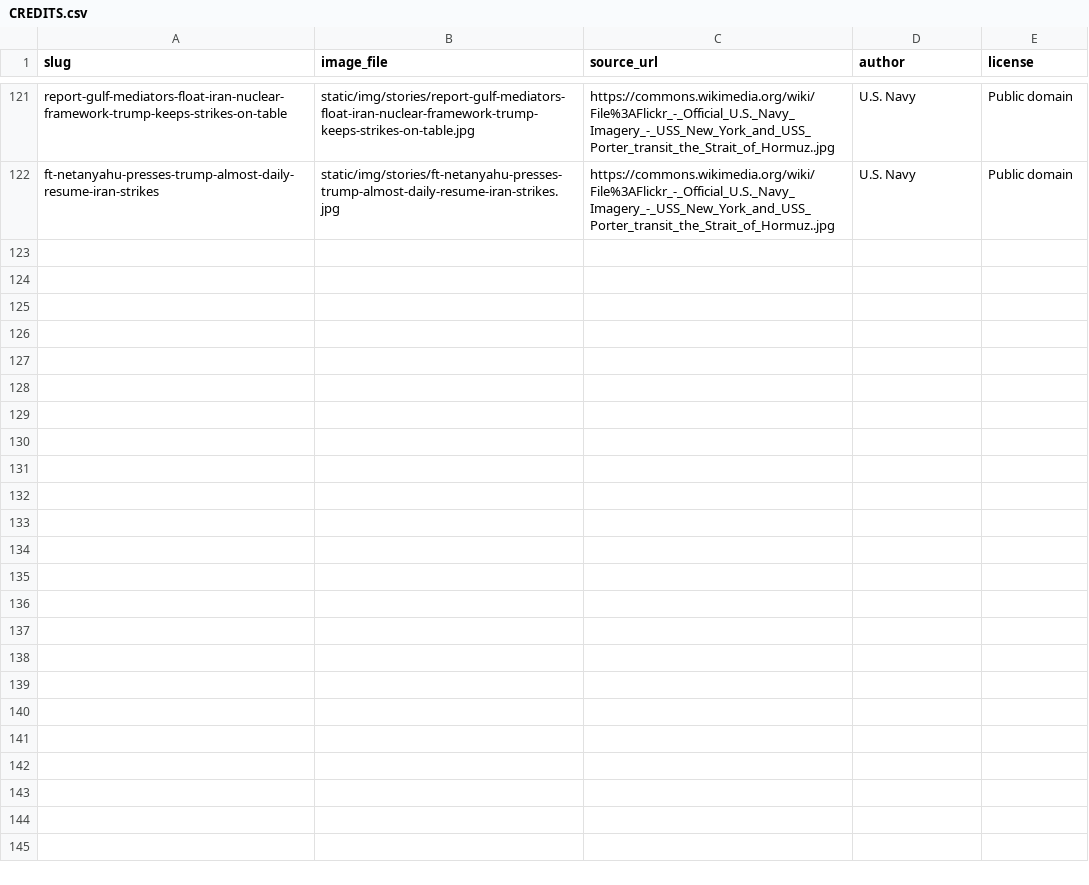
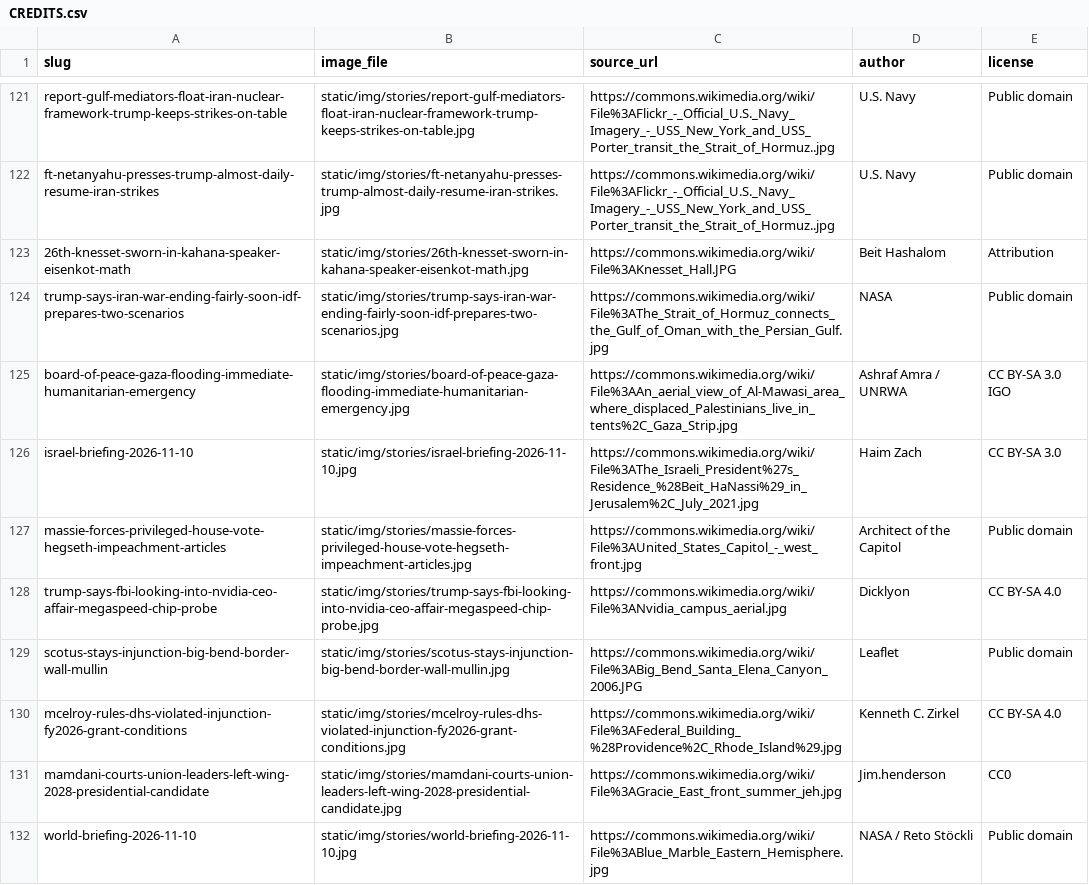
Before and after one commit to amclips/AFNS, a CSV file: CREDITS.csv, drawn as a sheet; only a part is shown, gaps mark what is left out; the diff names each change by its address in the sheet, - before the commit and + after, or states it on an @@ line.

```diff
--- a/CREDITS.csv
+++ b/CREDITS.csv
+row 123: 26th-knesset-sworn-in-kahana-speaker-eisenkot-math | static/img/stories/26th-knesset-sworn-in-kahana-speaker-eisenkot-math.jpg | https://commons.wikimedia.org/wiki/File%3AKnesset_Hall.JPG | Beit Hashalom | Attribution
+row 124: trump-says-iran-war-ending-fairly-soon-idf-prepares-two-scenarios | static/img/stories/trump-says-iran-war-ending-fairly-soon-idf-prepares-two-scenarios.jpg | https://commons.wikimedia.org/wiki/File%3AThe_Strait_of_Hormuz_connects_the_Gulf_of_Oman_with_the_Persian_Gulf.jpg | NASA | Public domain
+row 125: board-of-peace-gaza-flooding-immediate-humanitarian-emergency | static/img/stories/board-of-peace-gaza-flooding-immediate-humanitarian-emergency.jpg | https://commons.wikimedia.org/wiki/File%3AAn_aerial_view_of_Al-Mawasi_area_where_displaced_Palestinians_live_in_tents%2C_Gaza_Strip.jpg | Ashraf Amra / UNRWA | CC BY-SA 3.0 IGO
+row 126: israel-briefing-2026-11-10 | static/img/stories/israel-briefing-2026-11-10.jpg | https://commons.wikimedia.org/wiki/File%3AThe_Israeli_President%27s_Residence_%28Beit_HaNassi%29_in_Jerusalem%2C_July_2021.jpg | Haim Zach | CC BY-SA 3.0
+row 127: massie-forces-privileged-house-vote-hegseth-impeachment-articles | static/img/stories/massie-forces-privileged-house-vote-hegseth-impeachment-articles.jpg | https://commons.wikimedia.org/wiki/File%3AUnited_States_Capitol_-_west_front.jpg | Architect of the Capitol | Public domain
+row 128: trump-says-fbi-looking-into-nvidia-ceo-affair-megaspeed-chip-probe | static/img/stories/trump-says-fbi-looking-into-nvidia-ceo-affair-megaspeed-chip-probe.jpg | https://commons.wikimedia.org/wiki/File%3ANvidia_campus_aerial.jpg | Dicklyon | CC BY-SA 4.0
+row 129: scotus-stays-injunction-big-bend-border-wall-mullin | static/img/stories/scotus-stays-injunction-big-bend-border-wall-mullin.jpg | https://commons.wikimedia.org/wiki/File%3ABig_Bend_Santa_Elena_Canyon_2006.JPG | Leaflet | Public domain
+row 130: mcelroy-rules-dhs-violated-injunction-fy2026-grant-conditions | static/img/stories/mcelroy-rules-dhs-violated-injunction-fy2026-grant-conditions.jpg | https://commons.wikimedia.org/wiki/File%3AFederal_Building_%28Providence%2C_Rhode_Island%29.jpg | Kenneth C. Zirkel | CC BY-SA 4.0
+row 131: mamdani-courts-union-leaders-left-wing-2028-presidential-candidate | static/img/stories/mamdani-courts-union-leaders-left-wing-2028-presidential-candidate.jpg | https://commons.wikimedia.org/wiki/File%3AGracie_East_front_summer_jeh.jpg | Jim.henderson | CC0
+row 132: world-briefing-2026-11-10 | static/img/stories/world-briefing-2026-11-10.jpg | https://commons.wikimedia.org/wiki/File%3ABlue_Marble_Eastern_Hemisphere.jpg | NASA / Reto Stöckli | Public domain
```
Also changed, not shown: 24 other files.
